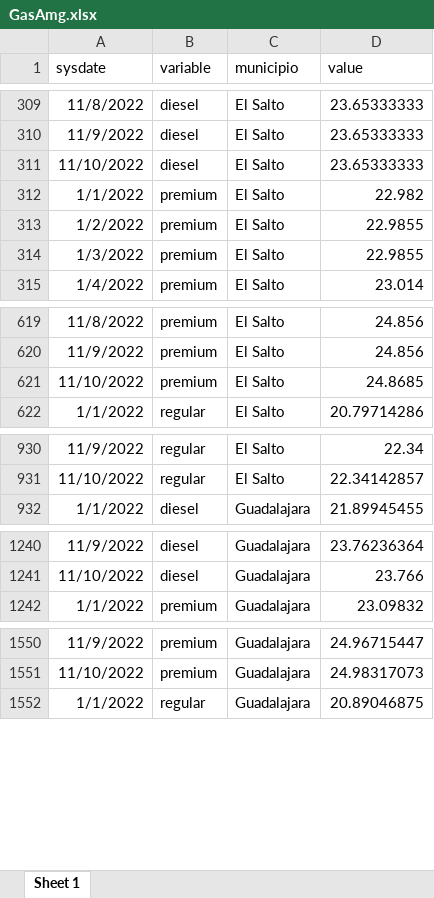
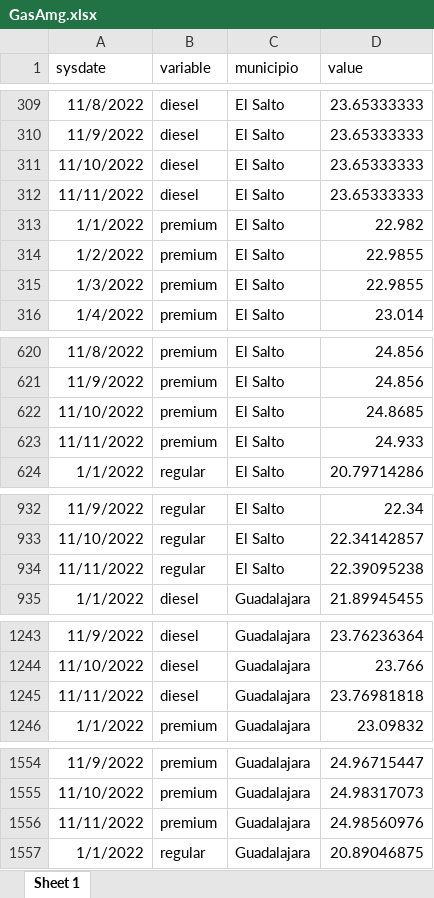
Before and after one commit to DIEEF-IIEG/SIE, an Excel workbook: GasAmg.xlsx, sheet Sheet 1, drawn as a sheet; only a part is shown, gaps mark what is left out; values as stored, in another font and other column widths than the file's, no borders; the diff covers the shown part only; the diff names each change by its address in the sheet, - before the commit and + after, or states it on an @@ line.

```diff
--- a/GasAmg.xlsx (sheet Sheet 1)
+++ b/GasAmg.xlsx (sheet Sheet 1)
+row 312: 11/11/2022 | diesel | El Salto | 23.65333333
+row 623: 11/11/2022 | premium | El Salto | 24.933
+row 934: 11/11/2022 | regular | El Salto | 22.39095238
+row 1245: 11/11/2022 | diesel | Guadalajara | 23.76981818
+row 1556: 11/11/2022 | premium | Guadalajara | 24.98560976
```
Also changed, not shown: 13 added rows elsewhere in this sheet, promedio.xlsx.
